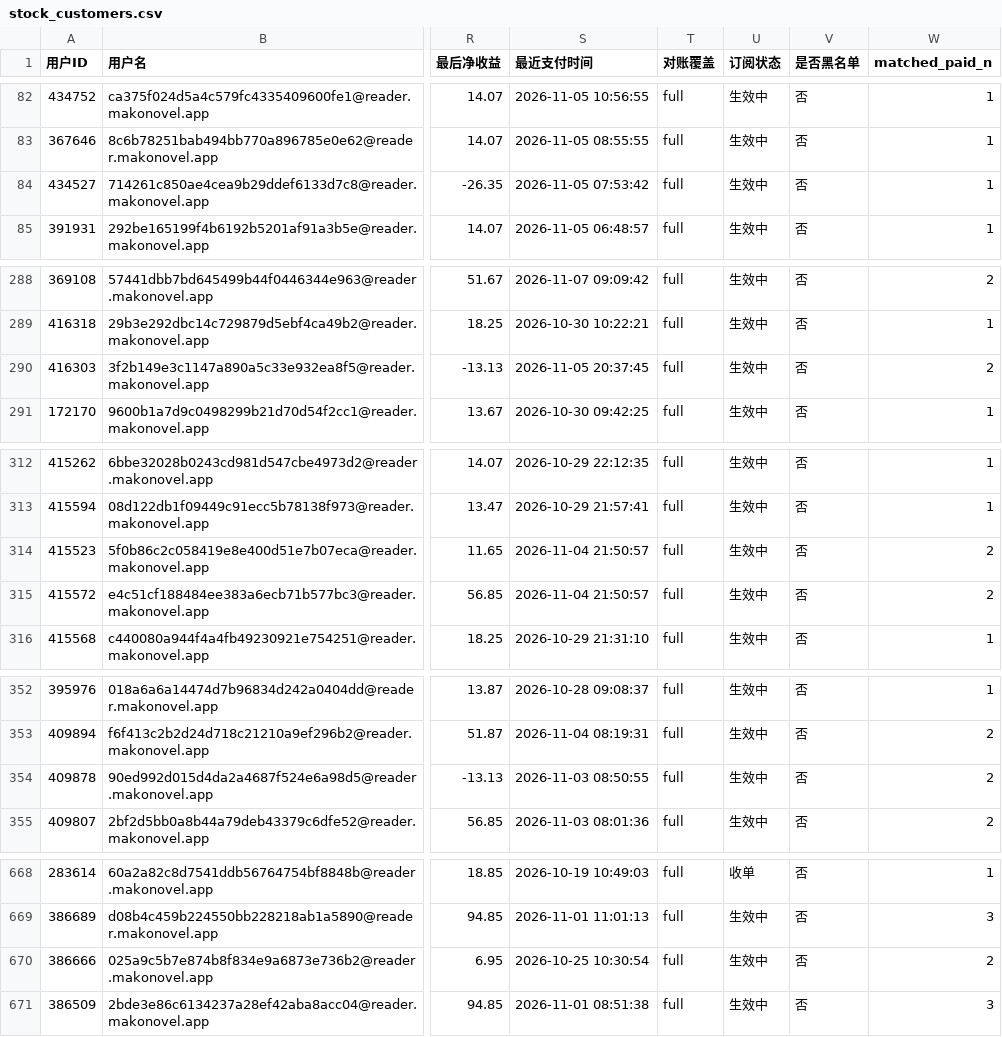
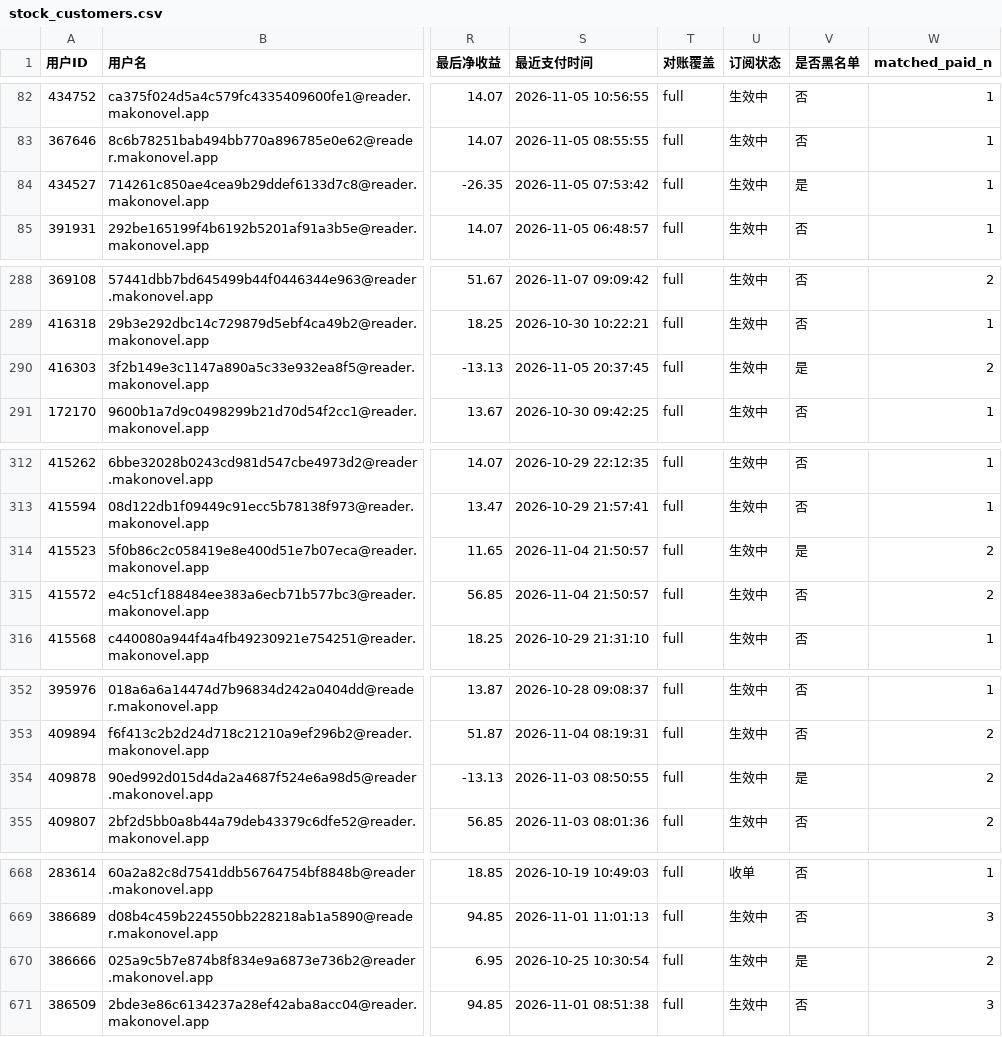
Before and after one commit to theshy718/subscription-dashboard, a CSV file: stock_customers.csv, drawn as a sheet; only a part is shown, gaps mark what is left out; the diff covers the shown part only; the diff names each change by its address in the sheet, - before the commit and + after, or states it on an @@ line.

```diff
--- a/stock_customers.csv
+++ b/stock_customers.csv
-V84 (是否黑名单): 否
+V84 (是否黑名单): 是
-V290 (是否黑名单): 否
+V290 (是否黑名单): 是
-V314 (是否黑名单): 否
+V314 (是否黑名单): 是
-V354 (是否黑名单): 否
+V354 (是否黑名单): 是
-V670 (是否黑名单): 否
+V670 (是否黑名单): 是
```
Also changed, not shown: 3 edited cells elsewhere in this file, 8 other files.
